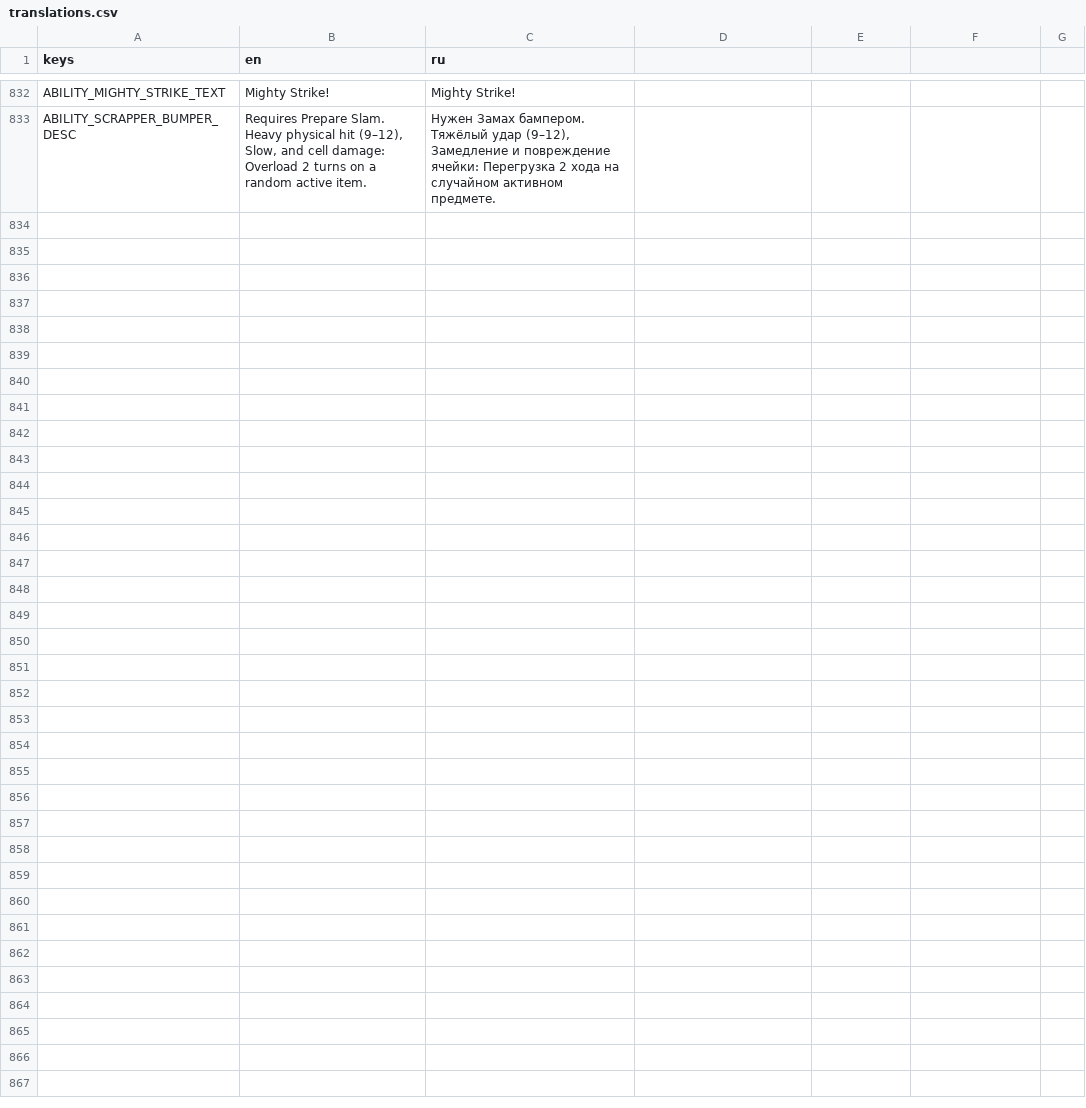
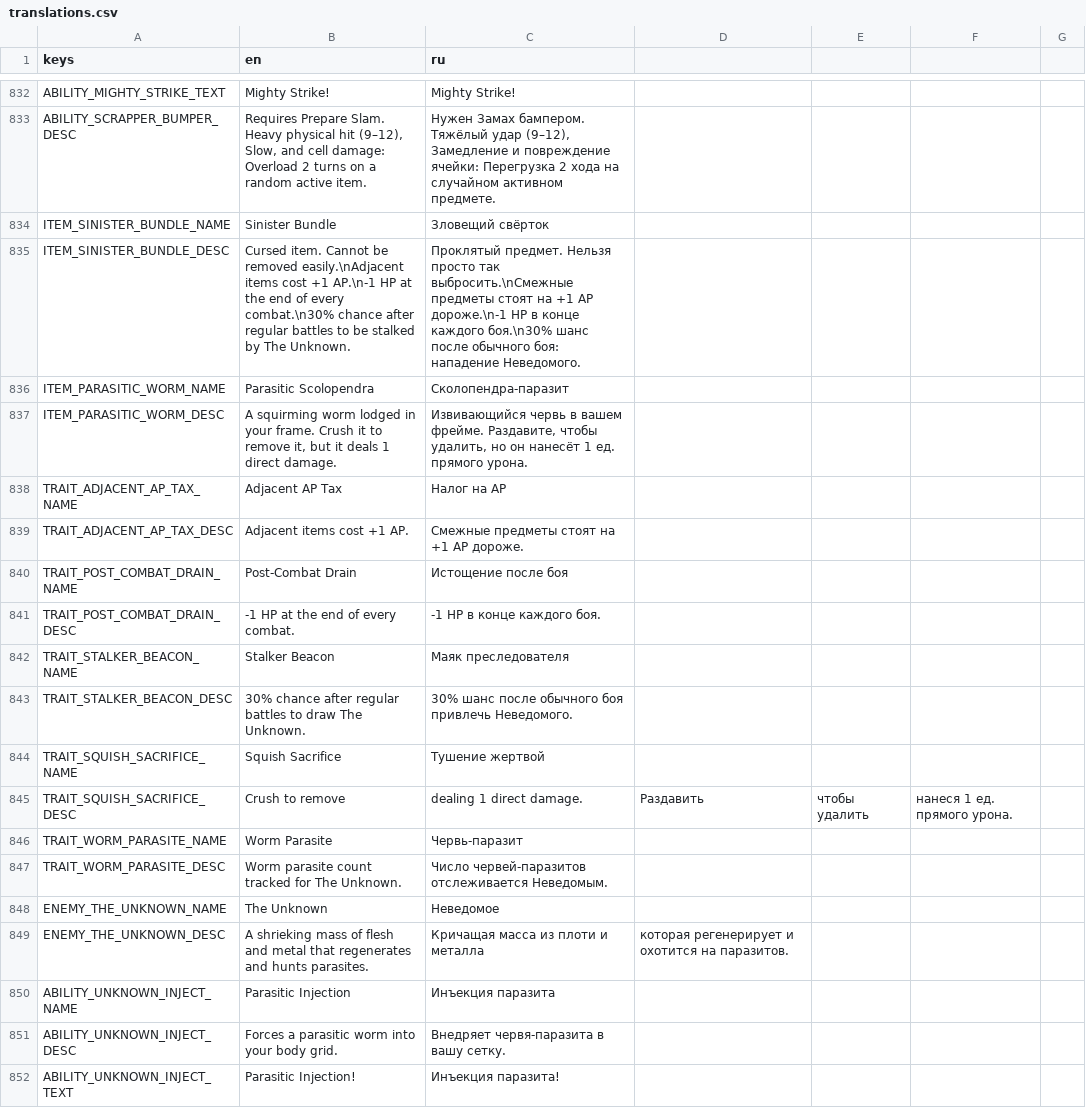
Before and after one commit to vtyurin89/framewrack_v1, a CSV file: translations/translations.csv, drawn as a sheet; only a part is shown, gaps mark what is left out; the diff covers the shown part only; the diff names each change by its address in the sheet, - before the commit and + after, or states it on an @@ line.

```diff
--- a/translations/translations.csv
+++ b/translations/translations.csv
+row 834: ITEM_SINISTER_BUNDLE_NAME | Sinister Bundle | Зловещий свёрток
+row 835: ITEM_SINISTER_BUNDLE_DESC | Cursed item. Cannot be removed easily.\nAdjacent items cost +1 AP.\n-1 HP at the end of every combat.\n30% chance after regular battles to be stalked by The Unknown. | Проклятый предмет. Нельзя просто так выбросить.\nСмежные предметы стоят на +1 AP дороже.\n-1 HP в конце каждого боя.\n30% шанс после обычного боя: нападение Неведомого.
+row 836: ITEM_PARASITIC_WORM_NAME | Parasitic Scolopendra | Сколопендра-паразит
+row 837: ITEM_PARASITIC_WORM_DESC | A squirming worm lodged in your frame. Crush it to remove it, but it deals 1 direct damage. | Извивающийся червь в вашем фрейме. Раздавите, чтобы удалить, но он нанесёт 1 ед. прямого урона.
+row 838: TRAIT_ADJACENT_AP_TAX_NAME | Adjacent AP Tax | Налог на AP
+row 839: TRAIT_ADJACENT_AP_TAX_DESC | Adjacent items cost +1 AP. | Смежные предметы стоят на +1 AP дороже.
+row 840: TRAIT_POST_COMBAT_DRAIN_NAME | Post-Combat Drain | Истощение после боя
+row 841: TRAIT_POST_COMBAT_DRAIN_DESC | -1 HP at the end of every combat. | -1 HP в конце каждого боя.
+row 842: TRAIT_STALKER_BEACON_NAME | Stalker Beacon | Маяк преследователя
+row 843: TRAIT_STALKER_BEACON_DESC | 30% chance after regular battles to draw The Unknown. | 30% шанс после обычного боя привлечь Неведомого.
+row 844: TRAIT_SQUISH_SACRIFICE_NAME | Squish Sacrifice | Тушение жертвой
+row 845: TRAIT_SQUISH_SACRIFICE_DESC | Crush to remove | dealing 1 direct damage. | Раздавить | чтобы удалить | нанеся 1 ед. прямого урона.
+row 846: TRAIT_WORM_PARASITE_NAME | Worm Parasite | Червь-паразит
+row 847: TRAIT_WORM_PARASITE_DESC | Worm parasite count tracked for The Unknown. | Число червей-паразитов отслеживается Неведомым.
+row 848: ENEMY_THE_UNKNOWN_NAME | The Unknown | Неведомое
+row 849: ENEMY_THE_UNKNOWN_DESC | A shrieking mass of flesh and metal that regenerates and hunts parasites. | Кричащая масса из плоти и металла | которая регенерирует и охотится на паразитов.
+row 850: ABILITY_UNKNOWN_INJECT_NAME | Parasitic Injection | Инъекция паразита
+row 851: ABILITY_UNKNOWN_INJECT_DESC | Forces a parasitic worm into your body grid. | Внедряет червя-паразита в вашу сетку.
+row 852: ABILITY_UNKNOWN_INJECT_TEXT | Parasitic Injection! | Инъекция паразита!
```
Also changed, not shown: 10 added rows elsewhere in this file, data/abilities.csv, data/enemies.csv, 10 other files.
